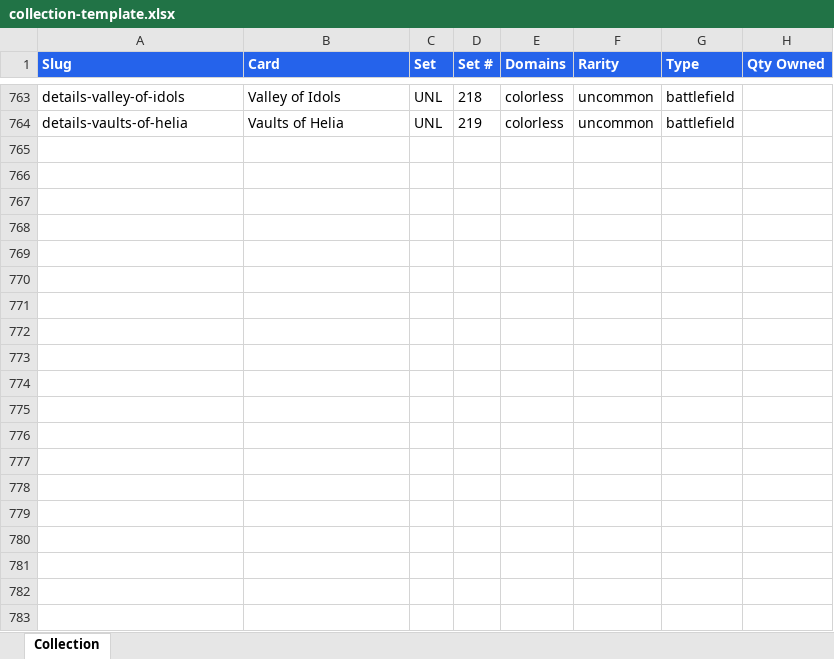
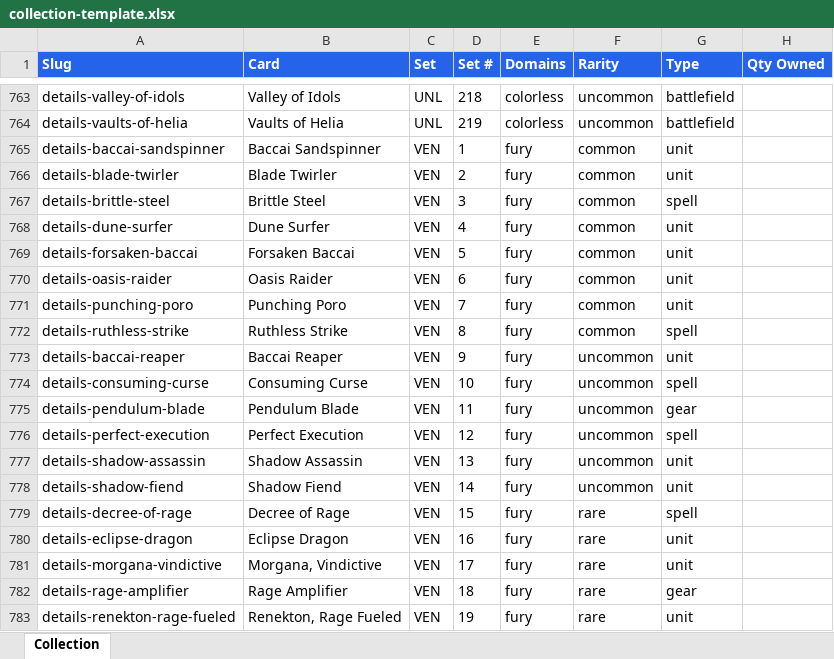
Before and after one commit to gotoloto/riftboard, an Excel workbook: collection-template.xlsx, sheet Collection, drawn as a sheet; only a part is shown, gaps mark what is left out; values as stored, in another font and other column widths than the file's, no borders; the diff covers the shown part only; the diff names each change by its address in the sheet, - before the commit and + after, or states it on an @@ line.

```diff
--- a/collection-template.xlsx (sheet Collection)
+++ b/collection-template.xlsx (sheet Collection)
+row 765: details-baccai-sandspinner | Baccai Sandspinner | VEN | 1 | fury | common | unit
+row 766: details-blade-twirler | Blade Twirler | VEN | 2 | fury | common | unit
+row 767: details-brittle-steel | Brittle Steel | VEN | 3 | fury | common | spell
+row 768: details-dune-surfer | Dune Surfer | VEN | 4 | fury | common | unit
+row 769: details-forsaken-baccai | Forsaken Baccai | VEN | 5 | fury | common | unit
+row 770: details-oasis-raider | Oasis Raider | VEN | 6 | fury | common | unit
+row 771: details-punching-poro | Punching Poro | VEN | 7 | fury | common | unit
+row 772: details-ruthless-strike | Ruthless Strike | VEN | 8 | fury | common | spell
+row 773: details-baccai-reaper | Baccai Reaper | VEN | 9 | fury | uncommon | unit
+row 774: details-consuming-curse | Consuming Curse | VEN | 10 | fury | uncommon | spell
+row 775: details-pendulum-blade | Pendulum Blade | VEN | 11 | fury | uncommon | gear
+row 776: details-perfect-execution | Perfect Execution | VEN | 12 | fury | uncommon | spell
+row 777: details-shadow-assassin | Shadow Assassin | VEN | 13 | fury | uncommon | unit
+row 778: details-shadow-fiend | Shadow Fiend | VEN | 14 | fury | uncommon | unit
+row 779: details-decree-of-rage | Decree of Rage | VEN | 15 | fury | rare | spell
+row 780: details-eclipse-dragon | Eclipse Dragon | VEN | 16 | fury | rare | unit
+row 781: details-morgana-vindictive | Morgana, Vindictive | VEN | 17 | fury | rare | unit
+row 782: details-rage-amplifier | Rage Amplifier | VEN | 18 | fury | rare | gear
+row 783: details-renekton-rage-fueled | Renekton, Rage Fueled | VEN | 19 | fury | rare | unit
```
Also changed, not shown: 147 added rows elsewhere in this sheet, 8 other files.
